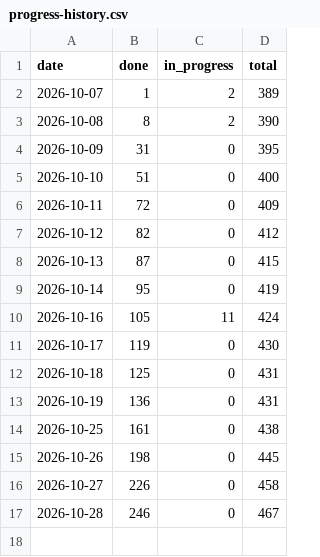
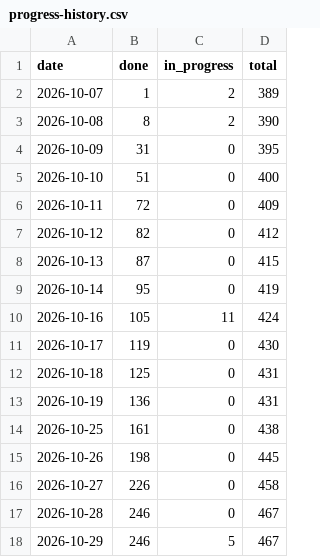
Before and after one commit to tomiok/persiaDB, a CSV file: docs/progress-history.csv, drawn as a sheet; the diff names each change by its address in the sheet, - before the commit and + after, or states it on an @@ line.

```diff
--- a/docs/progress-history.csv
+++ b/docs/progress-history.csv
+row 18: 2026-10-29 | 246 | 5 | 467
```
Also changed, not shown: 14 other files.
